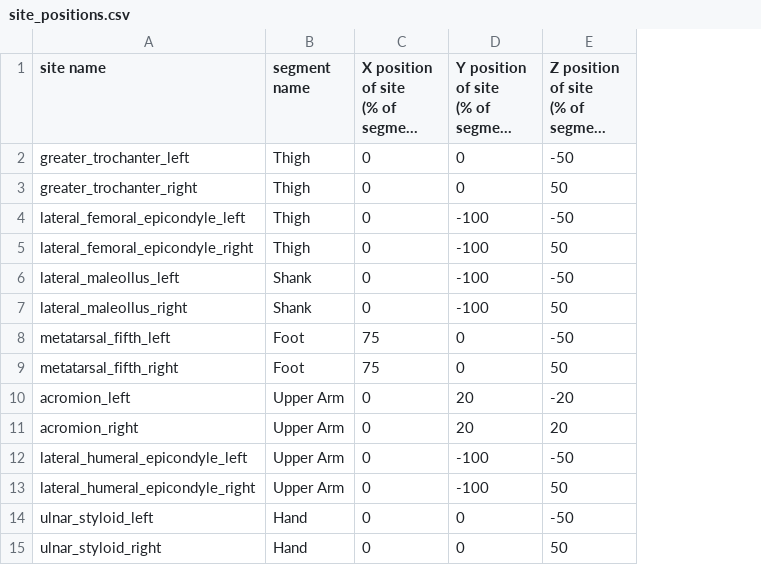
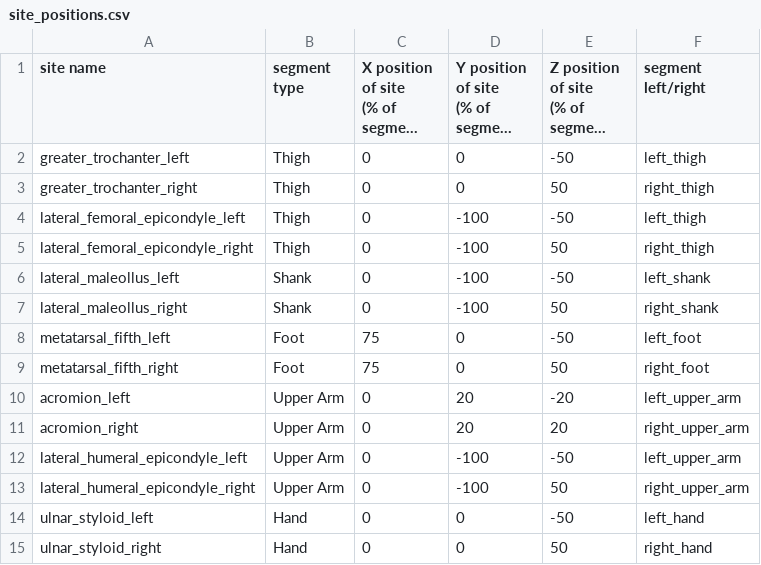
Before and after one commit to Beca-Filip/mujoco-biomechanics, a CSV file: site_positions.csv, drawn as a sheet; long unchanged cells end in …; the diff names each change by its address in the sheet, - before the commit and + after, or states it on an @@ line.

Commit message:
Automated adding sites based on site_positions table

```diff
--- a/site_positions.csv
+++ b/site_positions.csv
+column F (segment left/right), rows 2-15: left_thigh | right_thigh | left_thigh | right_thigh | left_shank | right_shank | left_foot | right_foot | left_upper_arm | right_upper_arm | left_upper_arm | right_upper_arm | left_hand | right_hand
-B1: segment name
+B1: segment type
```
Also changed, not shown: 1 other file.
